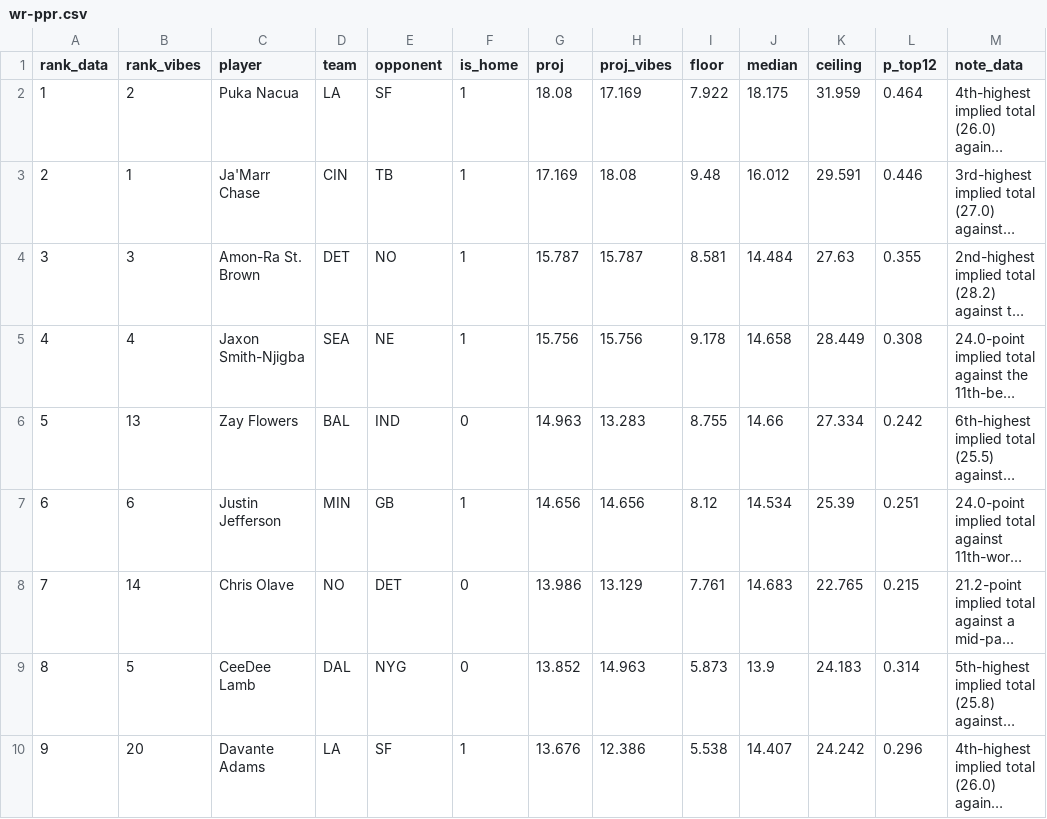
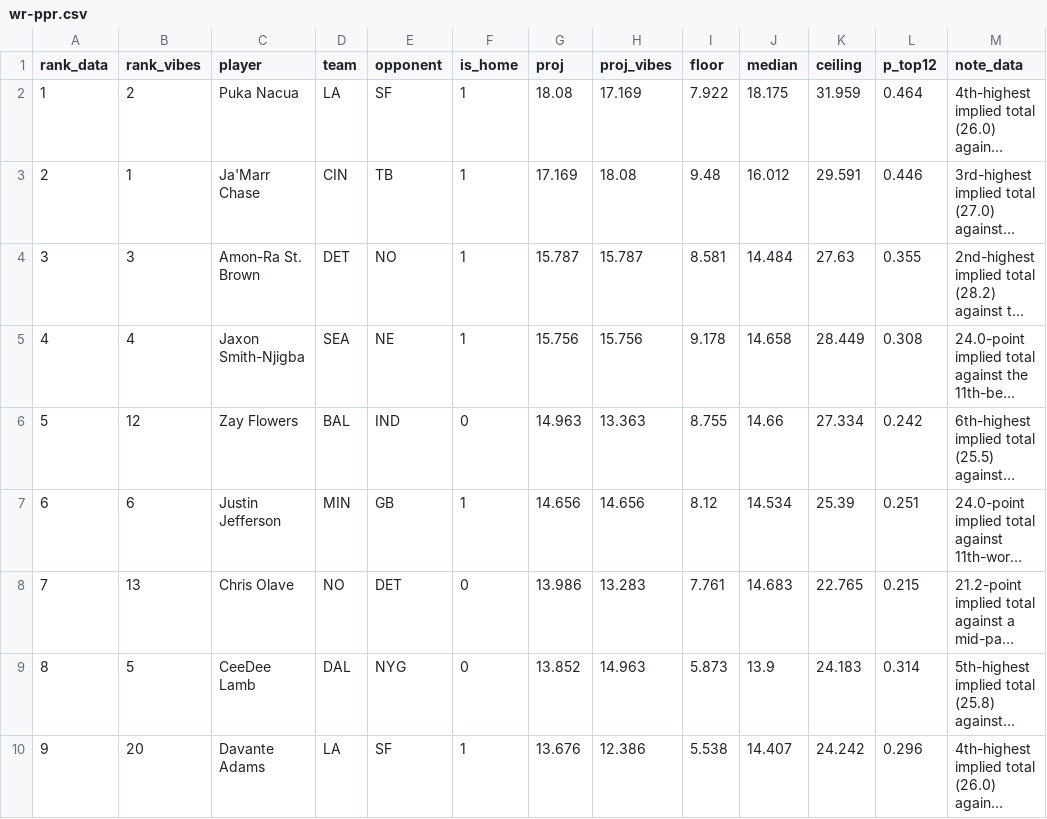
Before and after one commit to maditphillips/The-Delta-Duo, a CSV file: data/weekly/2026/week-01/wr-ppr.csv, drawn as a sheet; only a part is shown; long unchanged cells end in …; the diff covers the shown part only; the diff names each change by its address in the sheet, - before the commit and + after, or states it on an @@ line.

```diff
--- a/data/weekly/2026/week-01/wr-ppr.csv
+++ b/data/weekly/2026/week-01/wr-ppr.csv
-B6 (rank_vibes): 13
+B6 (rank_vibes): 12
-H6 (proj_vibes): 13.283
+H6 (proj_vibes): 13.363
-B8 (rank_vibes): 14
+B8 (rank_vibes): 13
-H8 (proj_vibes): 13.129
+H8 (proj_vibes): 13.283
```
Also changed, not shown: 18 edited cells elsewhere in this file, 3 other files.
